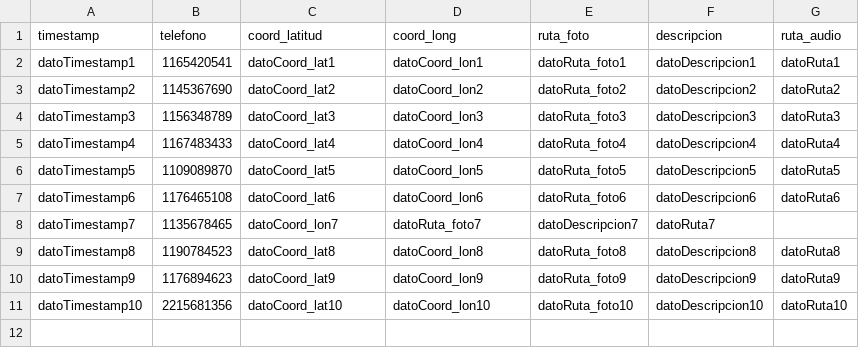
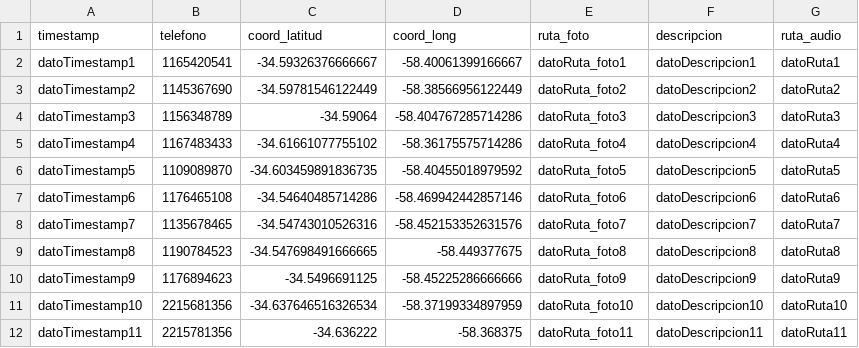
Before and after one commit to millanmj/Tp2Algoritmos1, a CSV file: Denuncias.csv, drawn as a sheet.

Commit message:
Update Denuncias.csv
Agregué al csv las coordenadas de latitud y longitud

```diff
--- a/Denuncias.csv
+++ b/Denuncias.csv
@@ -1,11 +1,12 @@
 timestamp,telefono,coord_latitud,coord_long,ruta_foto,descripcion,ruta_audio
-datoTimestamp1,1165420541,datoCoord_lat1,datoCoord_lon1,datoRuta_foto1,datoDescripcion1,datoRuta1
-datoTimestamp2,1145367690,datoCoord_lat2,datoCoord_lon2,datoRuta_foto2,datoDescripcion2,datoRuta2
-datoTimestamp3,1156348789,datoCoord_lat3,datoCoord_lon3,datoRuta_foto3,datoDescripcion3,datoRuta3
-datoTimestamp4,1167483433,datoCoord_lat4,datoCoord_lon4,datoRuta_foto4,datoDescripcion4,datoRuta4
-datoTimestamp5,1109089870,datoCoord_lat5,datoCoord_lon5,datoRuta_foto5,datoDescripcion5,datoRuta5
-datoTimestamp6,1176465108,datoCoord_lat6,datoCoord_lon6,datoRuta_foto6,datoDescripcion6,datoRuta6
-datoTimestamp7,1135678465,datoCoord_lon7,datoRuta_foto7,datoDescripcion7,datoRuta7
-datoTimestamp8,1190784523,datoCoord_lat8,datoCoord_lon8,datoRuta_foto8,datoDescripcion8,datoRuta8
-datoTimestamp9,1176894623,datoCoord_lat9,datoCoord_lon9,datoRuta_foto9,datoDescripcion9,datoRuta9
-datoTimestamp10,2215681356,datoCoord_lat10,datoCoord_lon10,datoRuta_foto10,datoDescripcion10,datoRuta10
+datoTimestamp1,1165420541,-34.59326376666667,-58.40061399166667,datoRuta_foto1,datoDescripcion1,datoRuta1
+datoTimestamp2,1145367690,-34.59781546122449,-58.38566956122449,datoRuta_foto2,datoDescripcion2,datoRuta2
+datoTimestamp3,1156348789,-34.59064,-58.404767285714286,datoRuta_foto3,datoDescripcion3,datoRuta3
+datoTimestamp4,1167483433,-34.61661077755102,-58.36175575714286,datoRuta_foto4,datoDescripcion4,datoRuta4
+datoTimestamp5,1109089870,-34.603459891836735,-58.40455018979592,datoRuta_foto5,datoDescripcion5,datoRuta5
+datoTimestamp6,1176465108,-34.54640485714286,-58.469942442857146,datoRuta_foto6,datoDescripcion6,datoRuta6
+datoTimestamp7,1135678465,-34.54743010526316,-58.452153352631576, datoRuta_foto7,datoDescripcion7,datoRuta7
+datoTimestamp8,1190784523,-34.547698491666665,-58.449377675,datoRuta_foto8,datoDescripcion8,datoRuta8
+datoTimestamp9,1176894623,-34.5496691125, -58.45225286666666,datoRuta_foto9,datoDescripcion9,datoRuta9
+datoTimestamp10,2215681356,-34.637646516326534,-58.37199334897959,datoRuta_foto10,datoDescripcion10,datoRuta10
+datoTimestamp11,2215781356,-34.636222,-58.368375,datoRuta_foto11,datoDescripcion11,datoRuta11
```
